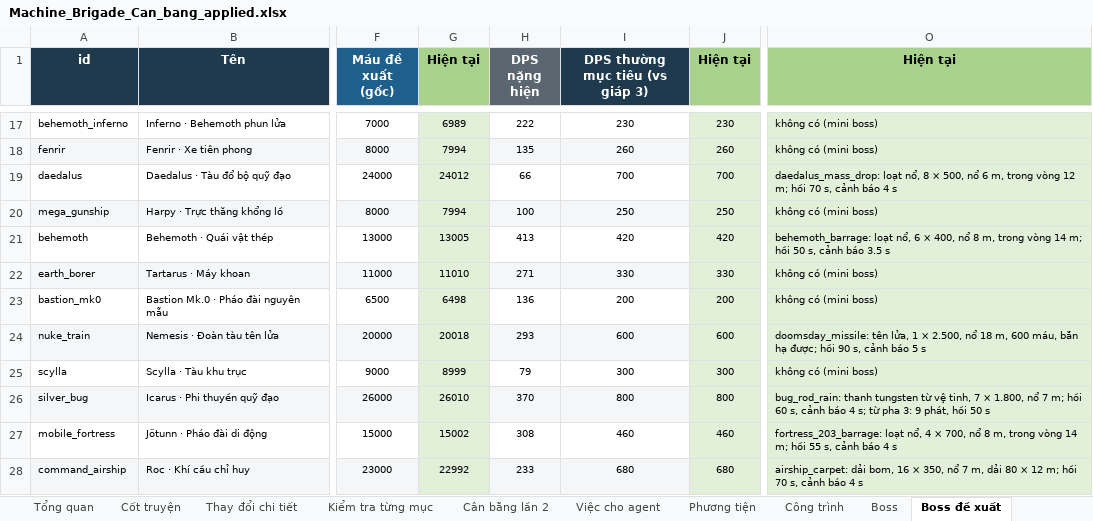
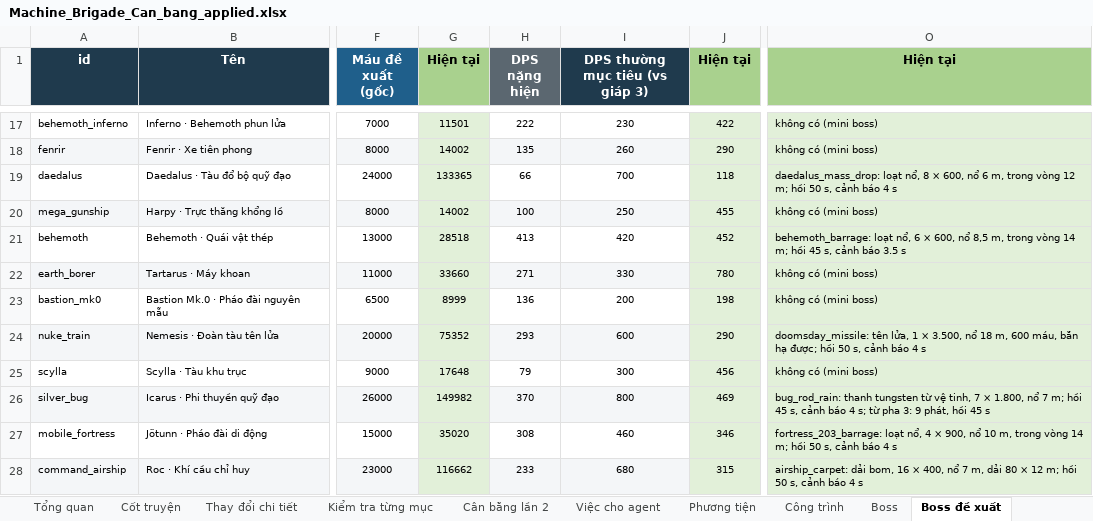
Before and after one commit to Winka173/machine-bridage, an Excel workbook: Docs/balance/Machine_Brigade_Can_bang_applied.xlsx, sheet Boss đề xuất, drawn as a sheet; only a part is shown, gaps mark what is left out; values as stored, in another font and other column widths than the file's, no borders; the diff covers the shown part only; the diff names each change by its address in the sheet, - before the commit and + after, or states it on an @@ line.

```diff
--- a/Docs/balance/Machine_Brigade_Can_bang_applied.xlsx (sheet Boss đề xuất)
+++ b/Docs/balance/Machine_Brigade_Can_bang_applied.xlsx (sheet Boss đề xuất)
-G17 (Hiện tại): 6989
+G17 (Hiện tại): 11501
-J17 (Hiện tại): 230
+J17 (Hiện tại): 422
-G18 (Hiện tại): 7994
+G18 (Hiện tại): 14002
-J18 (Hiện tại): 260
+J18 (Hiện tại): 290
-G19 (Hiện tại): 24012
+G19 (Hiện tại): 133365
-J19 (Hiện tại): 700
+J19 (Hiện tại): 118
-O19 (Hiện tại): …8 × 500, nổ 6 m, trong vòng 12 m; hồi 70 s, cảnh…
+O19 (Hiện tại): …8 × 600, nổ 6 m, trong vòng 12 m; hồi 50 s, cảnh…
-G20 (Hiện tại): 7994
+G20 (Hiện tại): 14002
-J20 (Hiện tại): 250
+J20 (Hiện tại): 455
-G21 (Hiện tại): 13005
+G21 (Hiện tại): 28518
-J21 (Hiện tại): 420
+J21 (Hiện tại): 452
-O21 (Hiện tại): …6 × 400, nổ 8 m, trong vòng 14 m; hồi 50 s, cảnh…
+O21 (Hiện tại): …6 × 600, nổ 8,5 m, trong vòng 14 m; hồi 45 s, cảnh…
-G22 (Hiện tại): 11010
+G22 (Hiện tại): 33660
-J22 (Hiện tại): 330
+J22 (Hiện tại): 780
-G23 (Hiện tại): 6498
+G23 (Hiện tại): 8999
-J23 (Hiện tại): 200
+J23 (Hiện tại): 198
-G24 (Hiện tại): 20018
+G24 (Hiện tại): 75352
-J24 (Hiện tại): 600
+J24 (Hiện tại): 290
-O24 (Hiện tại): …1 × 2.500, nổ 18 m, 600 máu, bắn hạ được; hồi 90 s, cảnh báo 5 s
+O24 (Hiện tại): …1 × 3.500, nổ 18 m, 600 máu, bắn hạ được; hồi 50 s, cảnh báo 4 s
-G25 (Hiện tại): 8999
+G25 (Hiện tại): 17648
-J25 (Hiện tại): 300
+J25 (Hiện tại): 456
-G26 (Hiện tại): 26010
+G26 (Hiện tại): 149982
-J26 (Hiện tại): 800
+J26 (Hiện tại): 469
-O26 (Hiện tại): …m; hồi 60 s, cảnh báo 4 s; từ pha 3: 9 phát, hồi 50 s
+O26 (Hiện tại): …m; hồi 45 s, cảnh báo 4 s; từ pha 3: 9 phát, hồi 45 s
-G27 (Hiện tại): 15002
+G27 (Hiện tại): 35020
-J27 (Hiện tại): 460
+J27 (Hiện tại): 346
-O27 (Hiện tại): …4 × 700, nổ 8 m, trong vòng 14 m; hồi 55 s, cảnh…
+O27 (Hiện tại): …4 × 900, nổ 10 m, trong vòng 14 m; hồi 50 s, cảnh…
-G28 (Hiện tại): 22992
+G28 (Hiện tại): 116662
-J28 (Hiện tại): 680
+J28 (Hiện tại): 315
-O28 (Hiện tại): …16 × 350, nổ 7 m, dải 80 × 12 m; hồi 70 s, cảnh…
+O28 (Hiện tại): …16 × 400, nổ 7 m, dải 80 × 12 m; hồi 50 s, cảnh…
```
Also changed, not shown: 51 edited cells elsewhere in this sheet, sheet Đơn vị – vũ khí, sheet Vũ khí đề xuất, sheet Tổng DPS đơn vị, sheet Kích thước đạn, sheet Tốc độ tên lửa, sheet Kích thước – giá, 14 more sheets, 5 other files.
